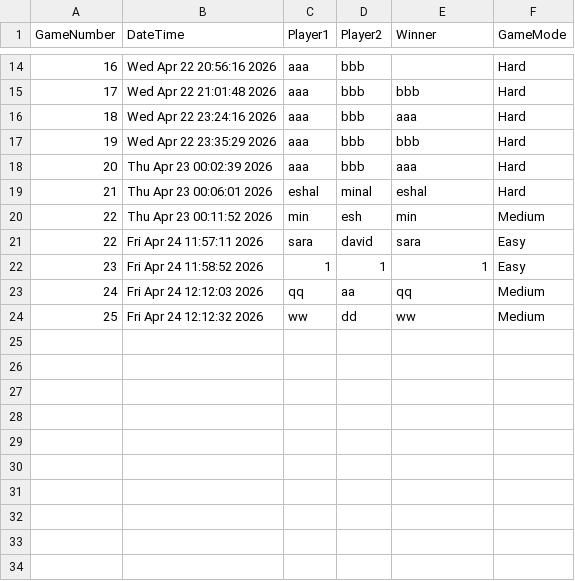
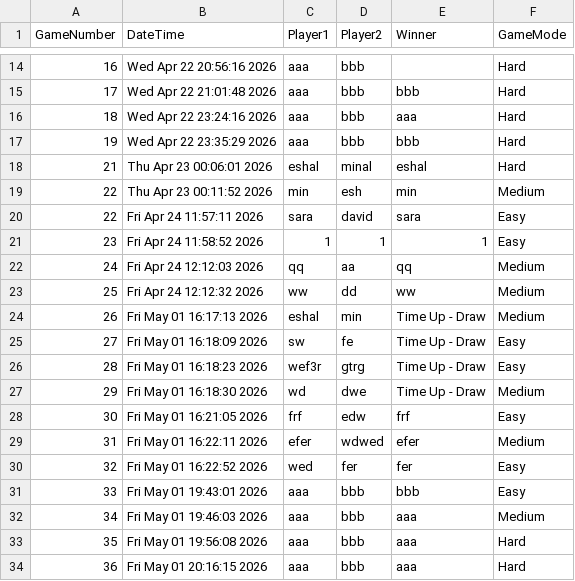
Before and after one commit to EshalImran27/set08117, a CSV file: coursework/game_log.csv, drawn as a sheet; only a part is shown, gaps mark what is left out; removed rows and columns are numbered as before the commit, all else as after; the diff names each change by its address in the sheet, - before the commit and + after, or states it on an @@ line.

```diff
--- a/coursework/game_log.csv
+++ b/coursework/game_log.csv
-row 18: 20 | Thu Apr 23 00:02:39 2026 | aaa | bbb | aaa | Hard
+row 24: 26 | Fri May 01 16:17:13 2026 | eshal | min | Time Up - Draw | Medium
+row 25: 27 | Fri May 01 16:18:09 2026 | sw | fe | Time Up - Draw | Easy
+row 26: 28 | Fri May 01 16:18:23 2026 | wef3r | gtrg | Time Up - Draw | Easy
+row 27: 29 | Fri May 01 16:18:30 2026 | wd | dwe | Time Up - Draw | Medium
+row 28: 30 | Fri May 01 16:21:05 2026 | frf | edw | frf | Easy
+row 29: 31 | Fri May 01 16:22:11 2026 | efer | wdwed | efer | Medium
+row 30: 32 | Fri May 01 16:22:52 2026 | wed | fer | fer | Easy
+row 31: 33 | Fri May 01 19:43:01 2026 | aaa | bbb | bbb | Easy
+row 32: 34 | Fri May 01 19:46:03 2026 | aaa | bbb | aaa | Medium
+row 33: 35 | Fri May 01 19:56:08 2026 | aaa | bbb | aaa | Hard
+row 34: 36 | Fri May 01 20:16:15 2026 | aaa | bbb | aaa | Hard
```
Also changed, not shown: coursework/game_moves.csv, 7 other files.
